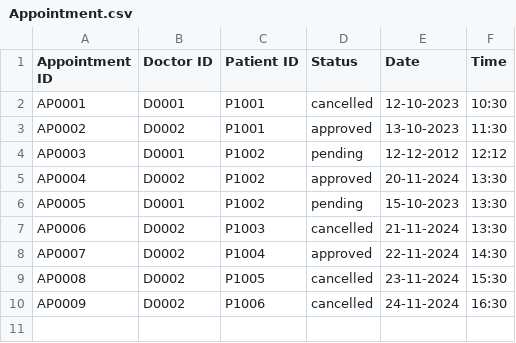
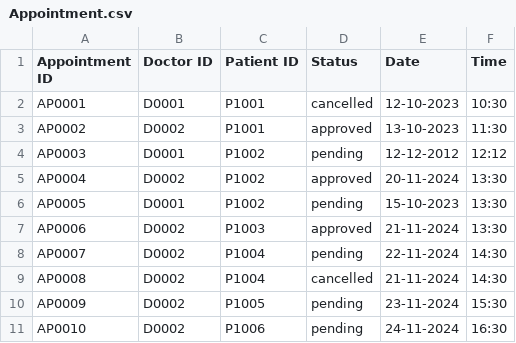
Before and after one commit to dcjh/SC2002-OOP-Group2, a CSV file: src/Data/Assets/Appointment.csv, drawn as a sheet.

Commit message:
implemented all functions of doctor

```diff
--- a/src/Data/Assets/Appointment.csv
+++ b/src/Data/Assets/Appointment.csv
@@ -6,5 +6,6 @@ AP0004,D0002,P1002,approved,20-11-2024,13:30
 AP0005,D0001,P1002,pending,15-10-2023,13:30
-AP0006,D0002,P1003,cancelled,21-11-2024,13:30
-AP0007,D0002,P1004,approved,22-11-2024,14:30
-AP0008,D0002,P1005,cancelled,23-11-2024,15:30
-AP0009,D0002,P1006,cancelled,24-11-2024,16:30
+AP0006,D0002,P1003,approved,21-11-2024,13:30
+AP0007,D0002,P1004,pending,22-11-2024,14:30
+AP0008,D0002,P1004,cancelled,21-11-2024,14:30
+AP0009,D0002,P1005,pending,23-11-2024,15:30
+AP0010,D0002,P1006,pending,24-11-2024,16:30
```
Also changed, not shown: 19 other files.
